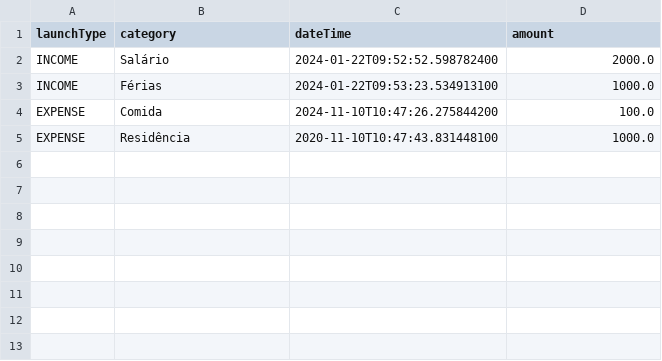
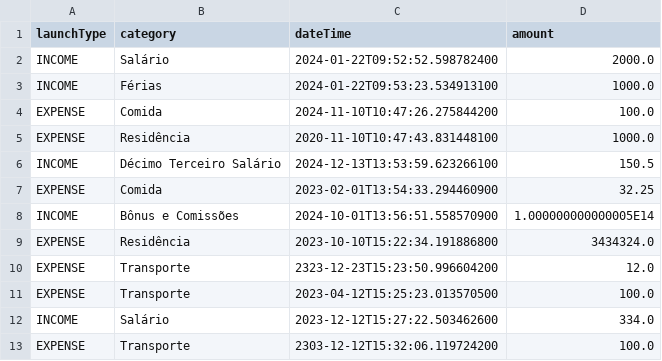
Before and after one commit to anahenschel/financial-control, a CSV file: launch.csv, drawn as a sheet; the diff names each change by its address in the sheet, - before the commit and + after, or states it on an @@ line.

```diff
--- a/launch.csv
+++ b/launch.csv
+row 6: INCOME | Décimo Terceiro Salário | 2024-12-13T13:53:59.623266100 | 150.5
+row 7: EXPENSE | Comida | 2023-02-01T13:54:33.294460900 | 32.25
+row 8: INCOME | Bônus e Comissões | 2024-10-01T13:56:51.558570900 | 1.000000000000005E14
+row 9: EXPENSE | Residência | 2023-10-10T15:22:34.191886800 | 3434324.0
+row 10: EXPENSE | Transporte | 2323-12-23T15:23:50.996604200 | 12.0
+row 11: EXPENSE | Transporte | 2023-04-12T15:25:23.013570500 | 100.0
+row 12: INCOME | Salário | 2023-12-12T15:27:22.503462600 | 334.0
+row 13: EXPENSE | Transporte | 2303-12-12T15:32:06.119724200 | 100.0
```
Also changed, not shown: 7 other files.
